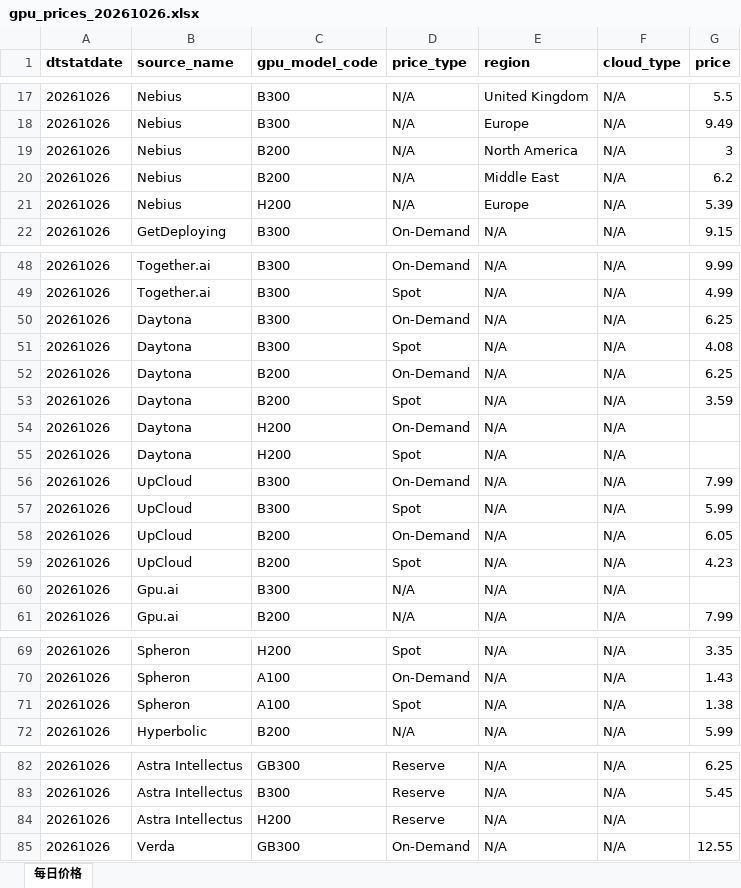
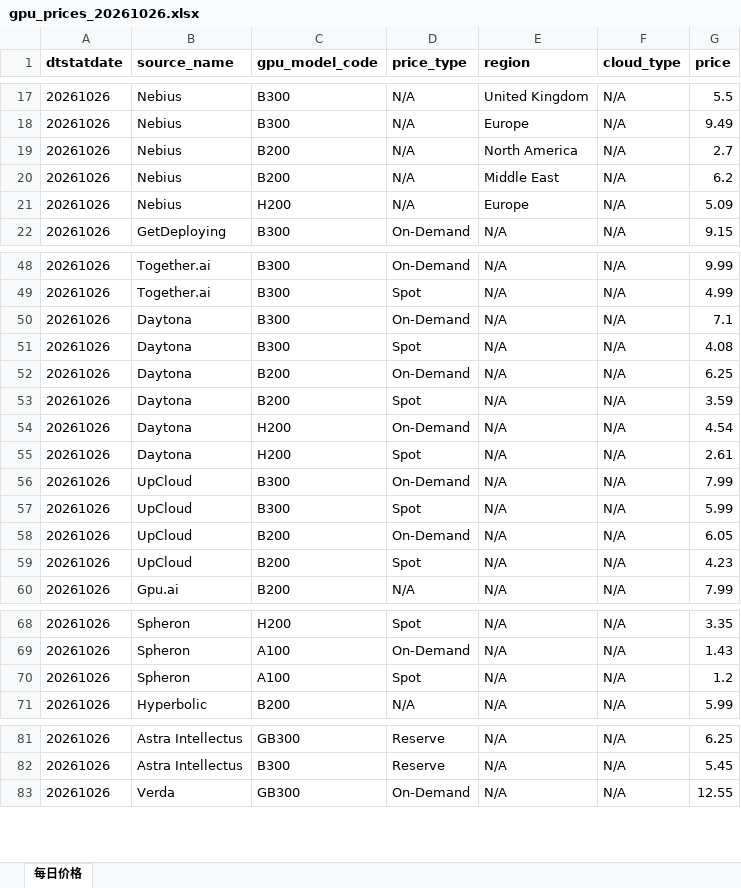
Before and after one commit to DanielWang2029/GPU-Price-Mining, an Excel workbook: output/gpu_prices_20261026.xlsx, sheet 每日价格, drawn as a sheet; only a part is shown, gaps mark what is left out; values as stored, in another font and other column widths than the file's, no borders; table styles not drawn; removed rows and columns are numbered as before the commit, all else as after; the diff names each change by its address in the sheet, - before the commit and + after, or states it on an @@ line.

```diff
--- a/output/gpu_prices_20261026.xlsx (sheet 每日价格)
+++ b/output/gpu_prices_20261026.xlsx (sheet 每日价格)
-G19 (price): 3
+G19 (price): 2.7
-G21 (price): 5.39
+G21 (price): 5.09
-G50 (price): 6.25
+G50 (price): 7.1
-G54 (price): (empty)
+G54 (price): 4.54
-G55 (price): (empty)
+G55 (price): 2.61
-row 60: 20261026 | Gpu.ai | B300 | N/A | N/A | N/A
-G70 (price): 1.38
+G70 (price): 1.2
-row 84: 20261026 | Astra Intellectus | H200 | Reserve | N/A | N/A
```
Also changed, not shown: 2 other files.
